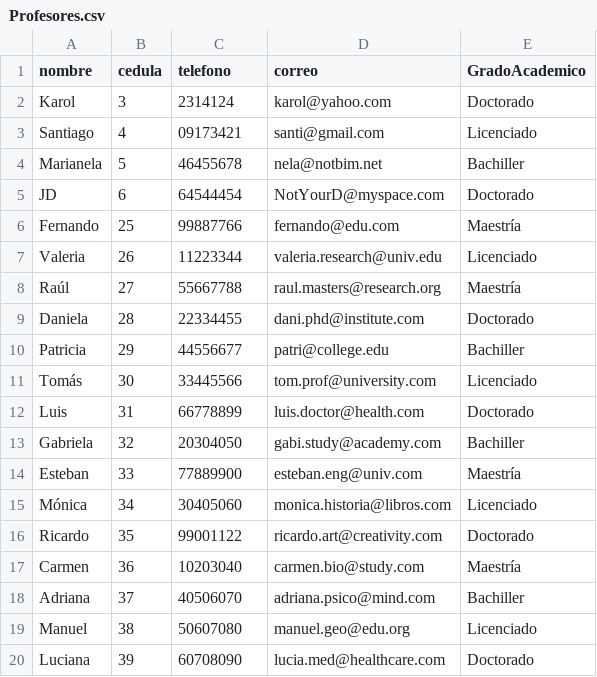
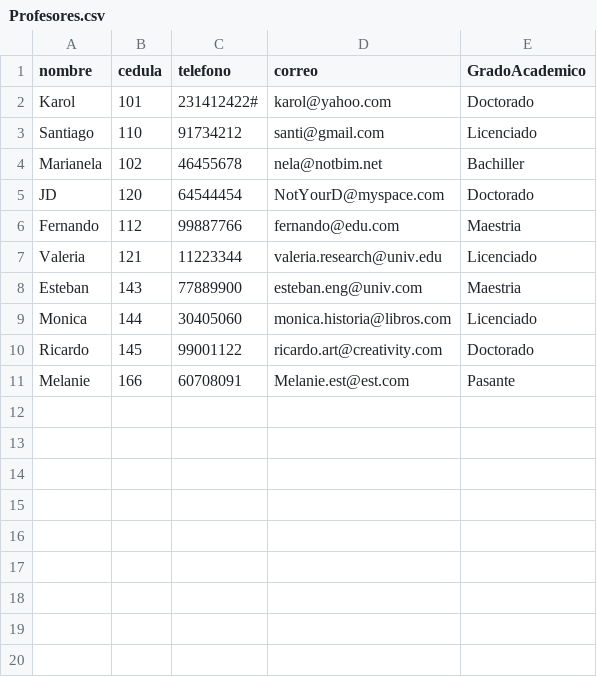
Before and after one commit to Bloodiewormer/Proyecto-2-Progra-1, a CSV file: Proyecto 2 Escuela 1.2/Profesores.csv, drawn as a sheet.

```diff
--- a/Proyecto 2 Escuela 1.2/Profesores.csv
+++ b/Proyecto 2 Escuela 1.2/Profesores.csv
@@ -1,20 +1,11 @@
 nombre,cedula,telefono,correo,GradoAcademico
-Karol,3,2314124,karol@yahoo.com,Doctorado
-Santiago,4,09173421,santi@gmail.com,Licenciado
-Marianela,5,46455678,nela@notbim.net,Bachiller
-JD,6,64544454,NotYourD@myspace.com,Doctorado
-Fernando,25,99887766,fernando@edu.com,Maestría
-Valeria,26,11223344,valeria.research@univ.edu,Licenciado
-Raúl,27,55667788,raul.masters@research.org,Maestría
-Daniela,28,22334455,dani.phd@institute.com,Doctorado
-Patricia,29,44556677,patri@college.edu,Bachiller
-Tomás,30,33445566,tom.prof@university.com,Licenciado
-Luis,31,66778899,luis.doctor@health.com,Doctorado
-Gabriela,32,20304050,gabi.study@academy.com,Bachiller
-Esteban,33,77889900,esteban.eng@univ.com,Maestría
-Mónica,34,30405060,monica.historia@libros.com,Licenciado
-Ricardo,35,99001122,ricardo.art@creativity.com,Doctorado
-Carmen,36,10203040,carmen.bio@study.com,Maestría
-Adriana,37,40506070,adriana.psico@mind.com,Bachiller
-Manuel,38,50607080,manuel.geo@edu.org,Licenciado
-Luciana,39,60708090,lucia.med@healthcare.com,Doctorado
+Karol,101,231412422#,karol@yahoo.com,Doctorado
+Santiago,110,91734212,santi@gmail.com,Licenciado
+Marianela,102,46455678,nela@notbim.net,Bachiller
+JD,120,64544454,NotYourD@myspace.com,Doctorado
+Fernando,112,99887766,fernando@edu.com,Maestria
+Valeria,121,11223344,valeria.research@univ.edu,Licenciado
+Esteban,143,77889900,esteban.eng@univ.com,Maestria
+Monica,144,30405060,monica.historia@libros.com,Licenciado
+Ricardo,145,99001122,ricardo.art@creativity.com,Doctorado
+Melanie,166,60708091,Melanie.est@est.com,Pasante
```
Also changed, not shown: Proyecto 2 Escuela 1.2/Estudiantes.csv, Proyecto 2 Escuela 1.2/Grupos.csv, 42 other files.
